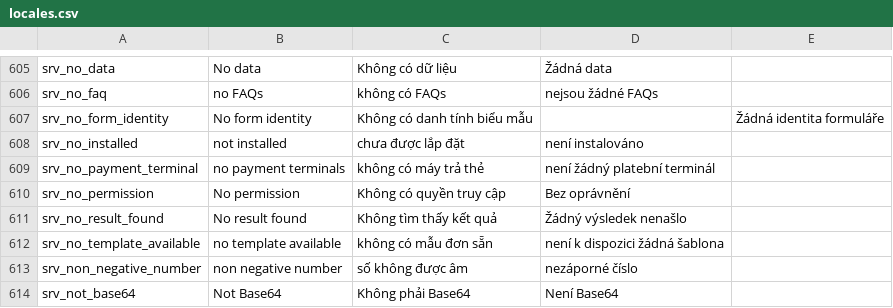
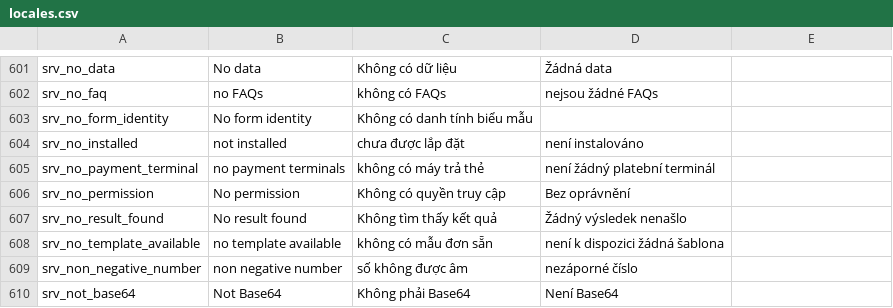
Before and after one commit to luckykiet/attendance-system, a CSV file: admin/src/locales/locales.csv, drawn as a sheet; only a part is shown, gaps mark what is left out; the diff covers the shown part only.

```diff
--- a/admin/src/locales/locales.csv
+++ b/admin/src/locales/locales.csv
@@ -606,3 +602,3 @@ srv_no_data	No data	Không có dữ liệu	Žádná data
 srv_no_faq	no FAQs	không có FAQs	nejsou žádné FAQs
-srv_no_form_identity	No form identity	Không có danh tính biểu mẫu		Žádná identita formuláře
+srv_no_form_identity	No form identity	Không có danh tính biểu mẫu	
 srv_no_installed	not installed	chưa được lắp đặt	není instalováno
```
Also changed, not shown: 15 added rows, 5 removed rows and 2 edited cells elsewhere in this file, mobile/locales/locales.csv, 7 other files.
